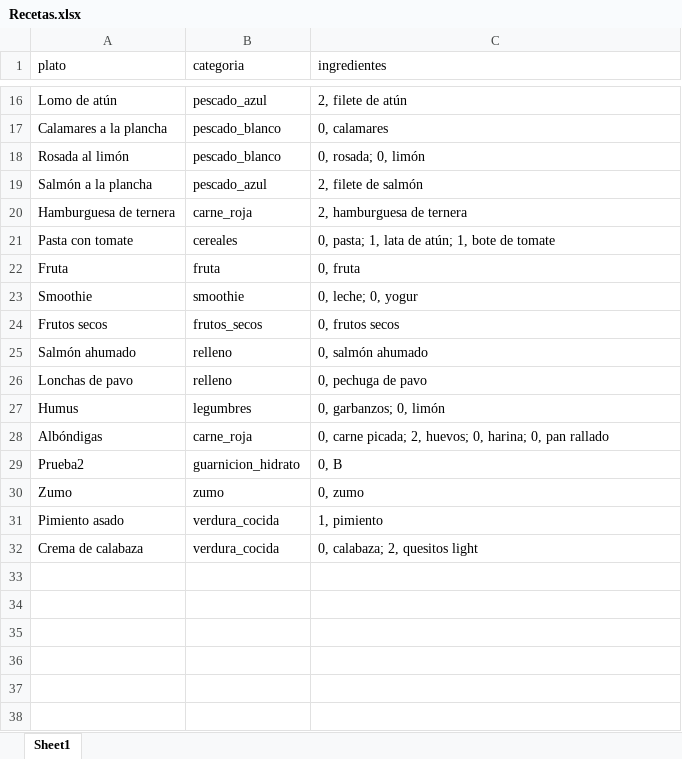
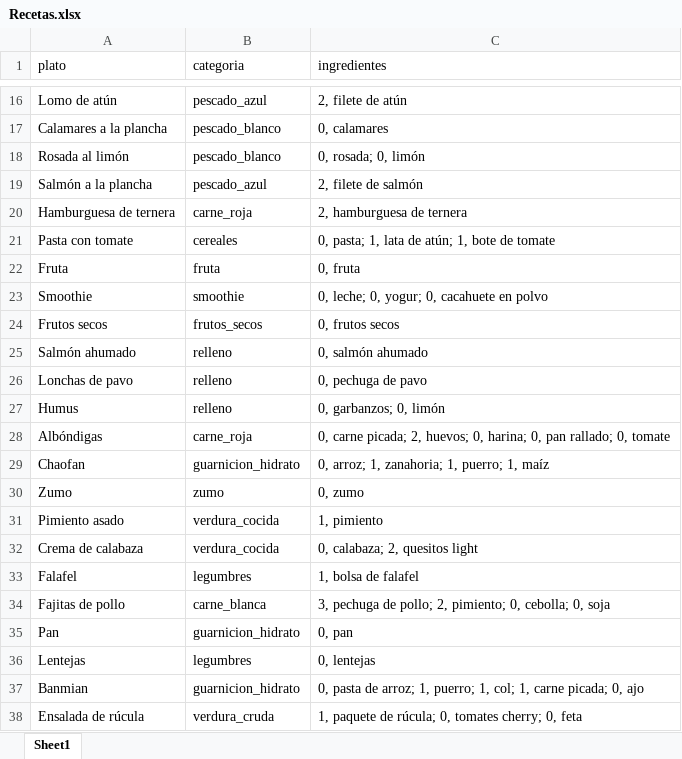
Before and after one commit to jgchaparro/food_planner, an Excel workbook: Recetas.xlsx, sheet Sheet1, drawn as a sheet; only a part is shown, gaps mark what is left out; values as stored, in another font and other column widths than the file's, no borders; conditional formats and table styles not drawn; removed rows and columns are numbered as before the commit, all else as after; the diff names each change by its address in the sheet, - before the commit and + after, or states it on an @@ line.

```diff
--- a/Recetas.xlsx (sheet Sheet1)
+++ b/Recetas.xlsx (sheet Sheet1)
-C23 (ingredientes): 0, leche; 0, yogur
+C23 (ingredientes): 0, leche; 0, yogur; 0, cacahuete en polvo
-B27 (categoria): legumbres
+B27 (categoria): relleno
-C28 (ingredientes): …0, pan rallado
+C28 (ingredientes): …0, pan rallado; 0, tomate
-row 29: Prueba2 | guarnicion_hidrato | 0, B
+row 29: Chaofan | guarnicion_hidrato | 0, arroz; 1, zanahoria; 1, puerro; 1, maíz
+row 33: Falafel | legumbres | 1, bolsa de falafel
+row 34: Fajitas de pollo | carne_blanca | 3, pechuga de pollo; 2, pimiento; 0, cebolla; 0, soja
+row 35: Pan | guarnicion_hidrato | 0, pan
+row 36: Lentejas | legumbres | 0, lentejas
+row 37: Banmian | guarnicion_hidrato | 0, pasta de arroz; 1, puerro; 1, col; 1, carne picada; 0, ajo
+row 38: Ensalada de rúcula | verdura_cruda | 1, paquete de rúcula; 0, tomates cherry; 0, feta
```
Also changed, not shown: Criterios.xlsx, 2 other files.
